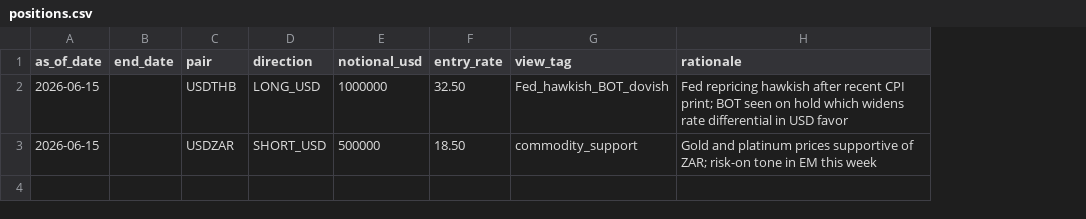
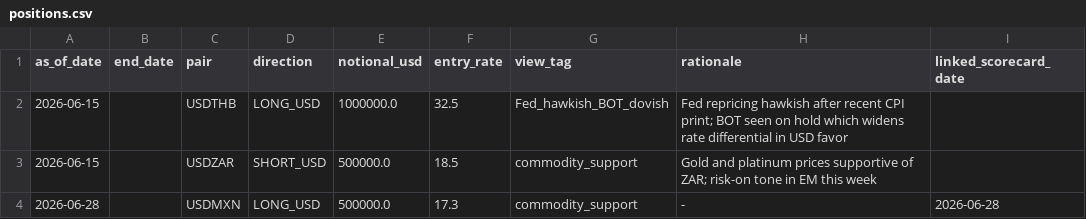
Before and after one commit to ktr-tharit/live-em-fx-risk-book, a CSV file: positions/positions.csv, drawn as a sheet; the diff names each change by its address in the sheet, - before the commit and + after, or states it on an @@ line.

```diff
--- a/positions/positions.csv
+++ b/positions/positions.csv
+column I (linked_scorecard_date), empty
-E2 (notional_usd): 1000000
+E2 (notional_usd): 1000000.0
-F2 (entry_rate): 32.50
+F2 (entry_rate): 32.5
-E3 (notional_usd): 500000
+E3 (notional_usd): 500000.0
-F3 (entry_rate): 18.50
+F3 (entry_rate): 18.5
+row 4: 2026-06-28 |  | USDMXN | LONG_USD | 500000.0 | 17.3 | commodity_support | - | 2026-06-28
```
Also changed, not shown: data/fx_rates.csv, data/macro_scorecard.csv, 8 other files.
